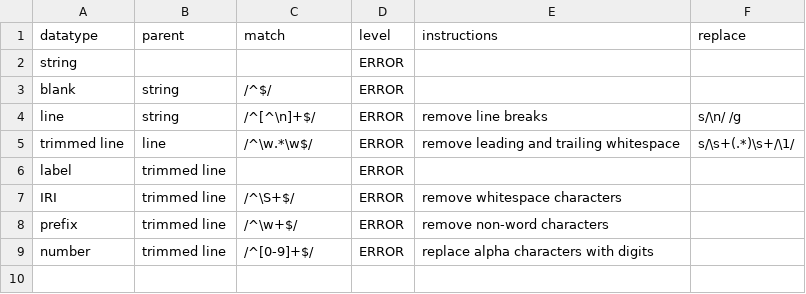
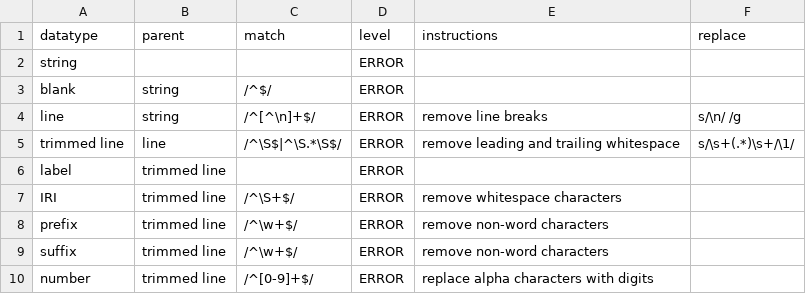
Before and after one commit to IEDB/ONTIE, a TSV file: src/ontology/validation/datatype.tsv, drawn as a sheet.

```diff
--- a/src/ontology/validation/datatype.tsv
+++ b/src/ontology/validation/datatype.tsv
@@ -4,3 +4,3 @@ blank	string	/^$/	ERROR
 line	string	/^[^\n]+$/	ERROR	remove line breaks	s/\n/ /g
-trimmed line	line	/^\w.*\w$/	ERROR	remove leading and trailing whitespace	s/\s+(.*)\s+/\1/
+trimmed line	line	/^\S$|^\S.*\S$/	ERROR	remove leading and trailing whitespace	s/\s+(.*)\s+/\1/
 label	trimmed line		ERROR		
@@ -8,2 +8,3 @@ IRI	trimmed line	/^\S+$/	ERROR	remove whitespace characters
 prefix	trimmed line	/^\w+$/	ERROR	remove non-word characters	
+suffix	trimmed line	/^\w+$/	ERROR	remove non-word characters	
 number	trimmed line	/^[0-9]+$/	ERROR	replace alpha characters with digits	
```
Also changed, not shown: src/ontology/validation/field.tsv.
